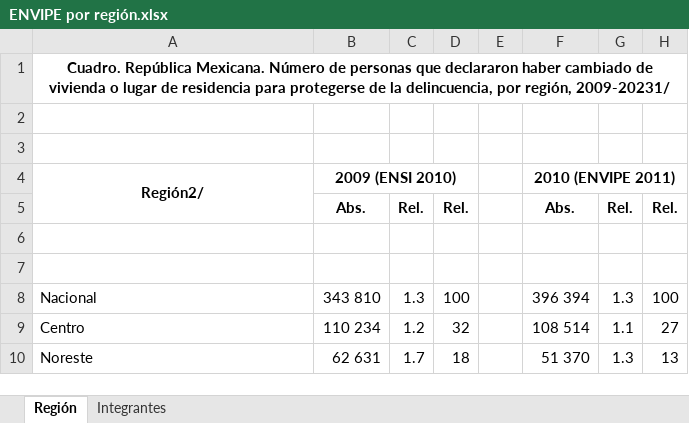
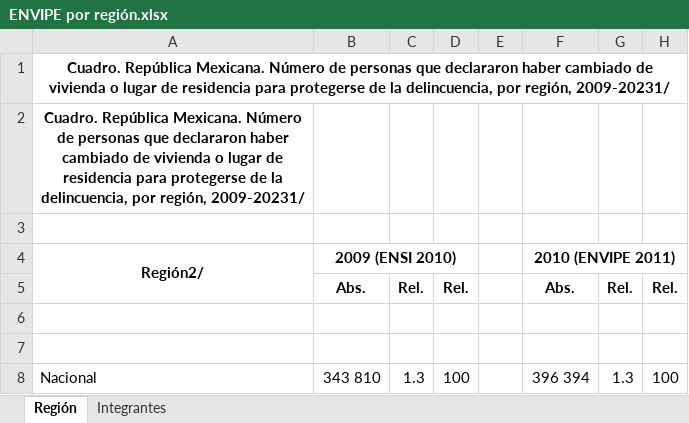
Before and after one commit to dvillasanao/MC_ENVIPE, an Excel workbook: Bases/ENVIPE por región.xlsx, sheet Región, drawn as a sheet; only a part is shown; the shorter side is filled out with more unchanged rows; values as stored, in another font and other column widths than the file's, no borders; the diff names each change by its address in the sheet, - before the commit and + after, or states it on an @@ line.

```diff
--- a/Bases/ENVIPE por región.xlsx (sheet Región)
+++ b/Bases/ENVIPE por región.xlsx (sheet Región)
-A2: (empty)
+A2: Cuadro. República Mexicana. Número de personas que declararon haber cambiado de vivienda o lugar de residencia para protegerse de la delincuencia, por región, 2009-20231/
```
Also changed, not shown: Bases/MC_ENVIPE 2011 - 2024.xlsx, 8 other files.
